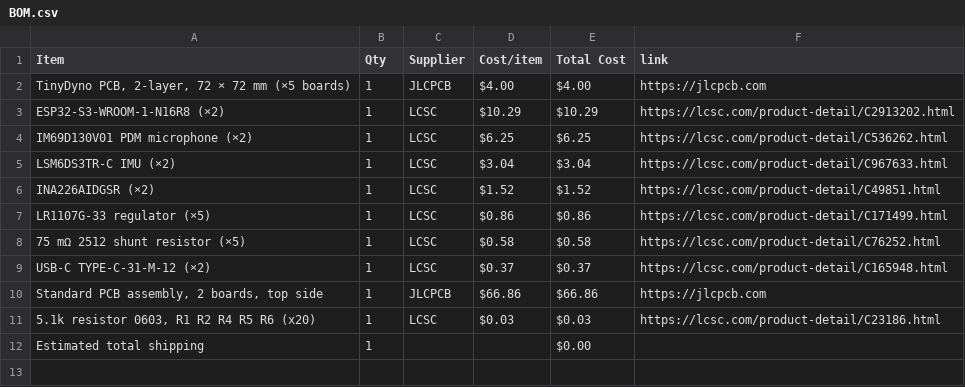
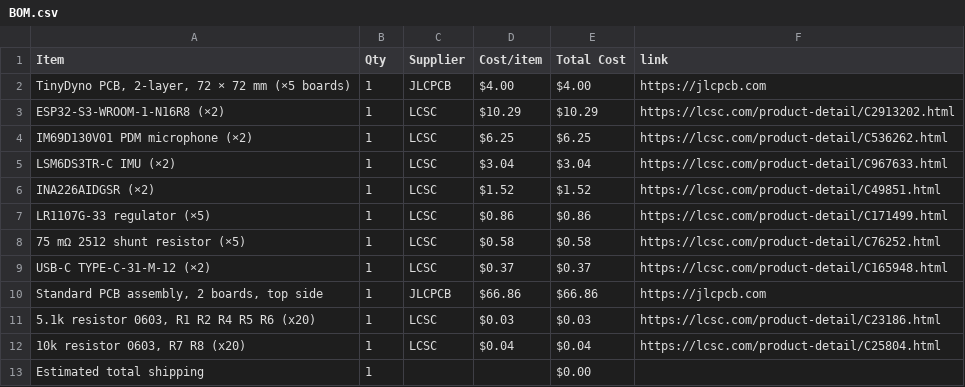
Before and after one commit to kgiorgi/TinyDyno, a CSV file: BOM.csv, drawn as a sheet; the diff names each change by its address in the sheet, - before the commit and + after, or states it on an @@ line.

Commit message:
Sync TinyDyno from Half Life

```diff
--- a/BOM.csv
+++ b/BOM.csv
+row 12: 10k resistor 0603, R7 R8 (x20) | 1 | LCSC | $0.04 | $0.04 | https://lcsc.com/product-detail/C25804.html
```
